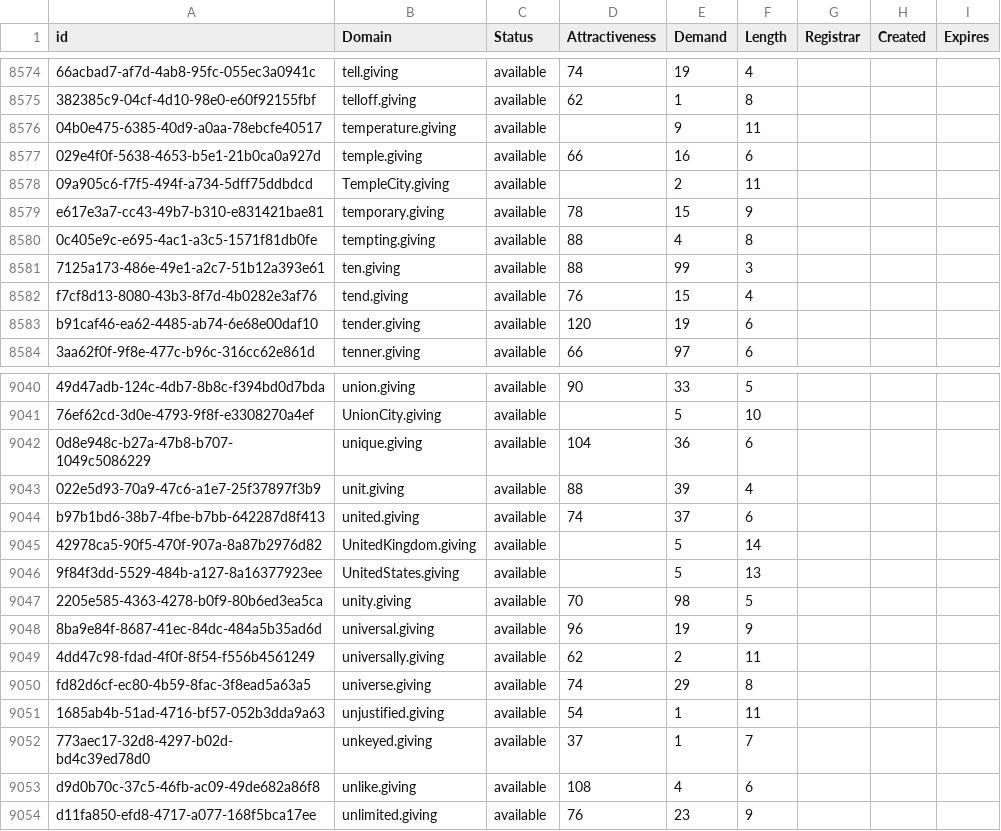
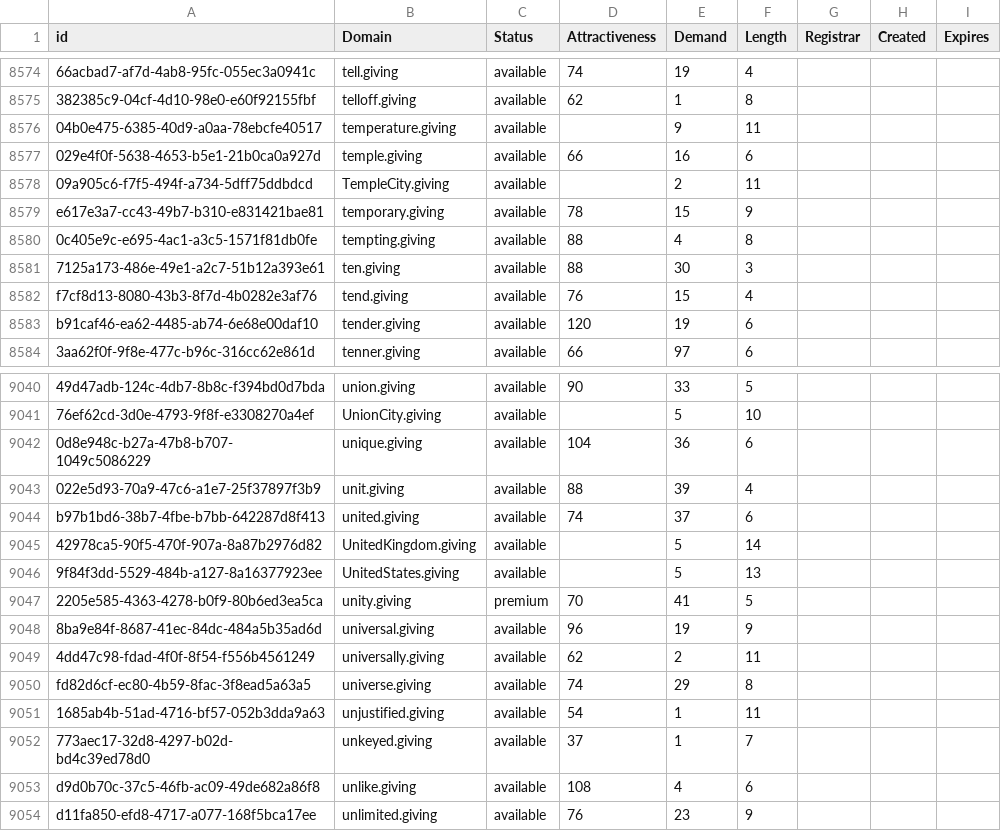
Before and after one commit to UniqueDomains/giving-oneword-domains, a CSV file: giving.csv, drawn as a sheet; only a part is shown, gaps mark what is left out.

Commit message:
Domains update

```diff
--- a/giving.csv
+++ b/giving.csv
@@ -8580,3 +8580,3 @@ e617e3a7-cc43-49b7-b310-e831421bae81,temporary.giving,available,78,15,9,,,
 0c405e9c-e695-4ac1-a3c5-1571f81db0fe,tempting.giving,available,88,4,8,,,
-7125a173-486e-49e1-a2c7-51b12a393e61,ten.giving,available,88,99,3,,,
+7125a173-486e-49e1-a2c7-51b12a393e61,ten.giving,available,88,30,3,,,
 f7cf8d13-8080-43b3-8f7d-4b0282e3af76,tend.giving,available,76,15,4,,,
@@ -9046,3 +9046,3 @@ b97b1bd6-38b7-4fbe-b7bb-642287d8f413,united.giving,available,74,37,6,,,
 9f84f3dd-5529-484b-a127-8a16377923ee,UnitedStates.giving,available,,5,13,,,
-2205e585-4363-4278-b0f9-80b6ed3ea5ca,unity.giving,available,70,98,5,,,
+2205e585-4363-4278-b0f9-80b6ed3ea5ca,unity.giving,premium,70,41,5,,,
 8ba9e84f-8687-41ec-84dc-484a5b35ad6d,universal.giving,available,96,19,9,,,
```
Also changed, not shown: 2 other files.
